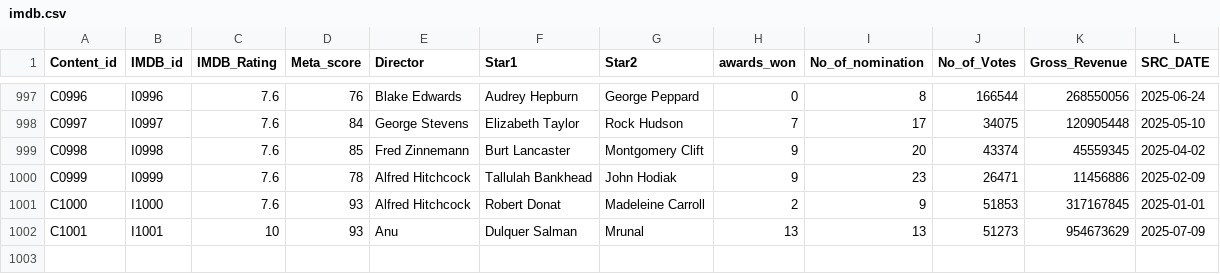
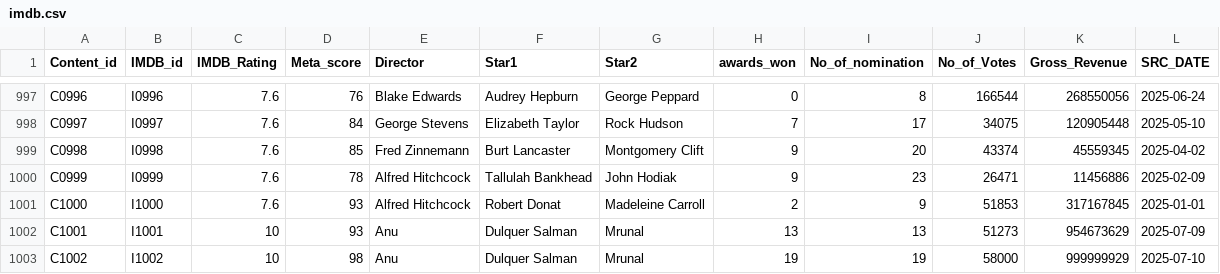
Before and after one commit to BalajiSD/Capstone_Project, a CSV file: imdb.csv, drawn as a sheet; only a part is shown, gaps mark what is left out; the diff names each change by its address in the sheet, - before the commit and + after, or states it on an @@ line.

Commit message:
Update imdb.csv

```diff
--- a/imdb.csv
+++ b/imdb.csv
+row 1003: C1002 | I1002 | 10 | 98 | Anu | Dulquer Salman | Mrunal | 19 | 19 | 58000 | 999999929 | 2025-07-10
```
